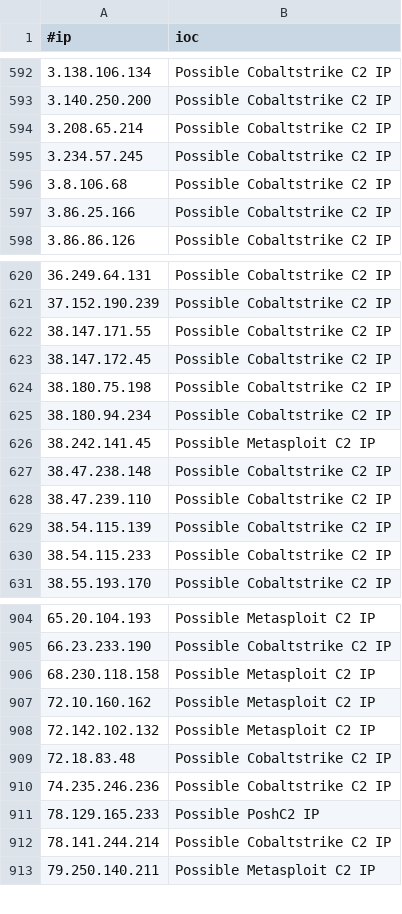
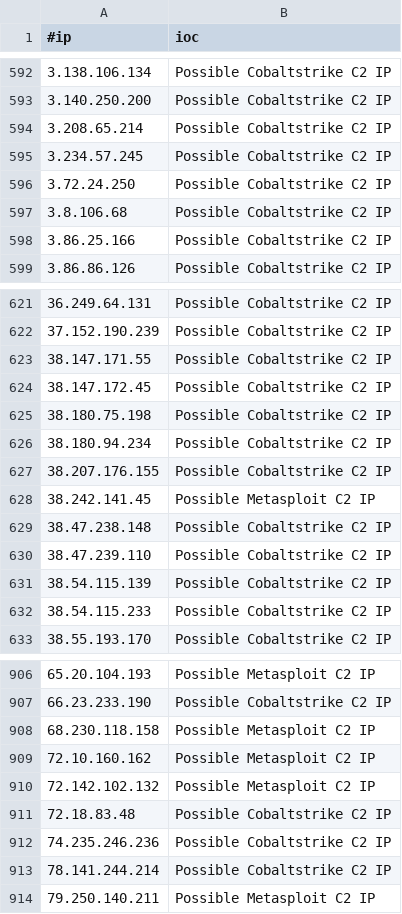
Before and after one commit to VictorCuralea/public-threat-intel-feeds, a CSV file: rawdata/c2intelfeeds/IPC2s-30day.csv, drawn as a sheet; only a part is shown, gaps mark what is left out; removed rows and columns are numbered as before the commit, all else as after; the diff names each change by its address in the sheet, - before the commit and + after, or states it on an @@ line.

```diff
--- a/rawdata/c2intelfeeds/IPC2s-30day.csv
+++ b/rawdata/c2intelfeeds/IPC2s-30day.csv
+row 596: 3.72.24.250 | Possible Cobaltstrike C2 IP
+row 627: 38.207.176.155 | Possible Cobaltstrike C2 IP
-row 911: 78.129.165.233 | Possible PoshC2 IP
```
Also changed, not shown: rawdata/abuse.ch/sslipblacklist.csv, rawdata/c2intelfeeds/domainC2s.csv, 40 other files.
